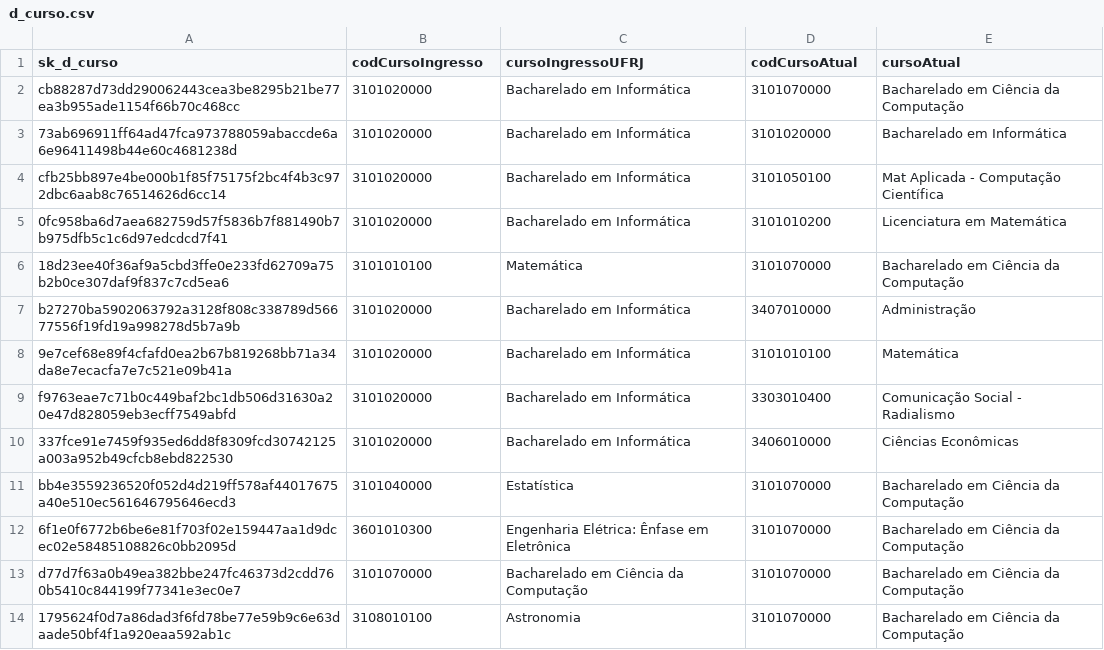
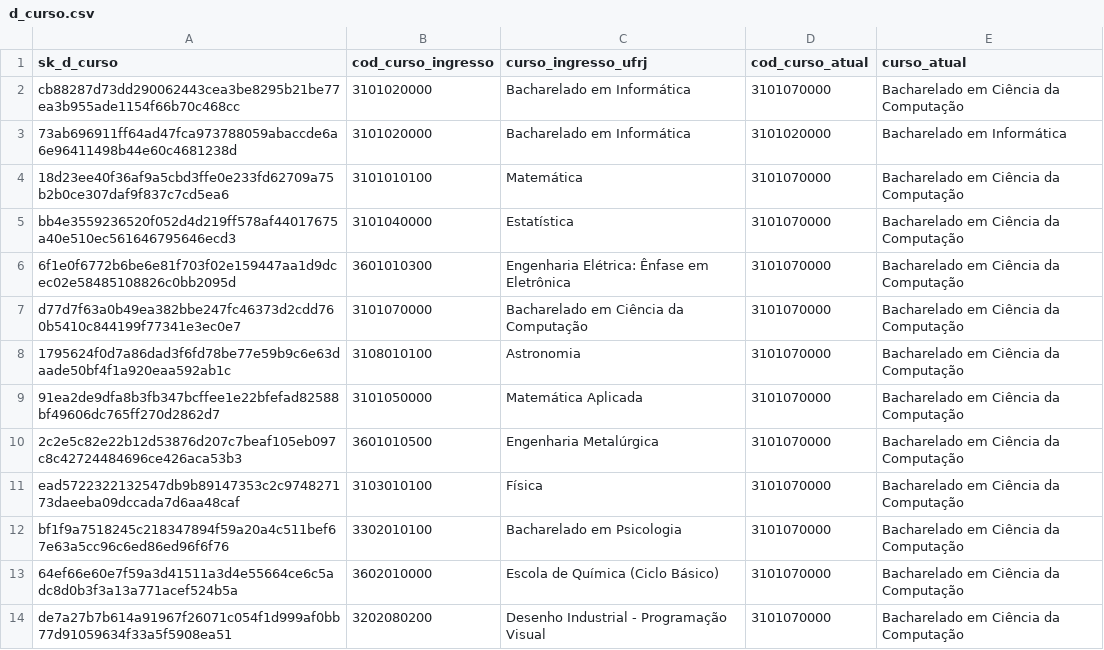
Before and after one commit to MarcosEduard0/Streamlit-TCC, a CSV file: marcos/data/refined/d_curso.csv, drawn as a sheet; only a part is shown; the shorter side is filled out with more unchanged rows; the diff covers the shown part only.

```diff
--- a/marcos/data/refined/d_curso.csv
+++ b/marcos/data/refined/d_curso.csv
@@ -1,11 +1,5 @@
-sk_d_curso,codCursoIngresso,cursoIngressoUFRJ,codCursoAtual,cursoAtual
+sk_d_curso,cod_curso_ingresso,curso_ingresso_ufrj,cod_curso_atual,curso_atual
 cb88287d73dd290062443cea3be8295b21be77ea3b955ade1154f66b70c468cc,3101020000,Bacharelado em Informática,3101070000,Bacharelado em Ciência da Computação
 73ab696911ff64ad47fca973788059abaccde6a6e96411498b44e60c4681238d,3101020000,Bacharelado em Informática,3101020000,Bacharelado em Informática
-cfb25bb897e4be000b1f85f75175f2bc4f4b3c972dbc6aab8c76514626d6cc14,3101020000,Bacharelado em Informática,3101050100,Mat Aplicada - Computação Científica
-0fc958ba6d7aea682759d57f5836b7f881490b7b975dfb5c1c6d97edcdcd7f41,3101020000,Bacharelado em Informática,3101010200,Licenciatura em Matemática
 18d23ee40f36af9a5cbd3ffe0e233fd62709a75b2b0ce307daf9f837c7cd5ea6,3101010100,Matemática,3101070000,Bacharelado em Ciência da Computação
-b27270ba5902063792a3128f808c338789d56677556f19fd19a998278d5b7a9b,3101020000,Bacharelado em Informática,3407010000,Administração
-9e7cef68e89f4cfafd0ea2b67b819268bb71a34da8e7ecacfa7e7c521e09b41a,3101020000,Bacharelado em Informática,3101010100,Matemática
-f9763eae7c71b0c449baf2bc1db506d31630a20e47d828059eb3ecff7549abfd,3101020000,Bacharelado em Informática,3303010400,Comunicação Social - Radialismo
-337fce91e7459f935ed6dd8f8309fcd30742125a003a952b49cfcb8ebd822530,3101020000,Bacharelado em Informática,3406010000,Ciências Econômicas
 bb4e3559236520f052d4d219ff578af44017675a40e510ec561646795646ecd3,3101040000,Estatística,3101070000,Bacharelado em Ciência da Computação
```
Also changed, not shown: 30 removed rows elsewhere in this file, marcos/data/refined/d_disciplina.csv, marcos/data/refined/d_periodo.csv, 15 other files.
